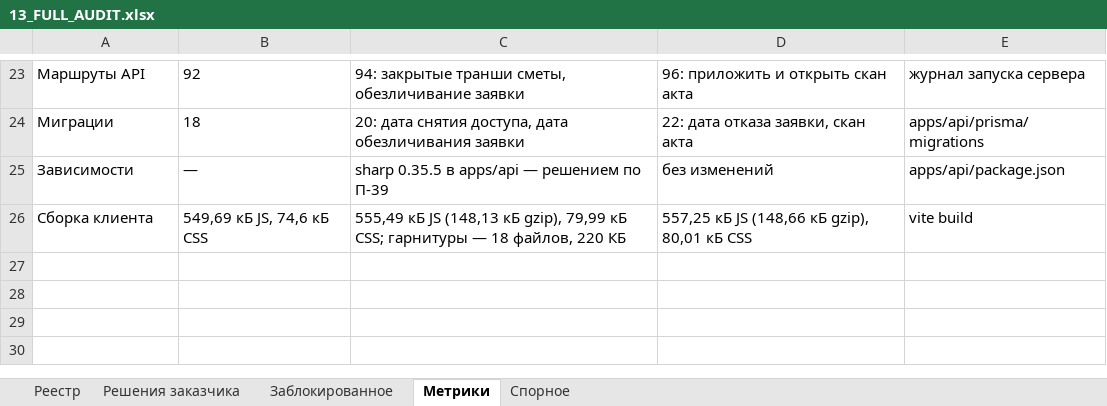
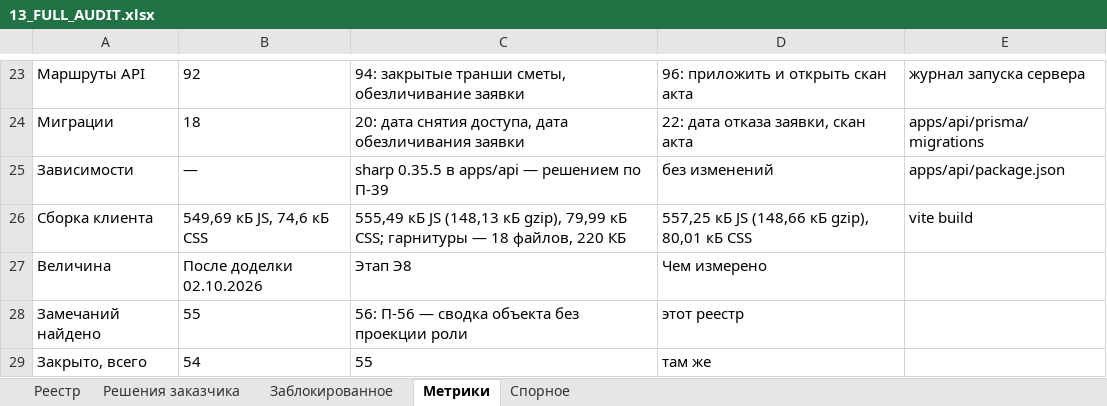
Before and after one commit to klemmerpavel-beep/Acceptance-Facility-Management-System, an Excel workbook: docs/13_FULL_AUDIT.xlsx, sheet Метрики, drawn as a sheet; only a part is shown, gaps mark what is left out; values as stored, in another font and other column widths than the file's, no borders; the diff names each change by its address in the sheet, - before the commit and + after, or states it on an @@ line.

```diff
--- a/docs/13_FULL_AUDIT.xlsx (sheet Метрики)
+++ b/docs/13_FULL_AUDIT.xlsx (sheet Метрики)
+row 27: Величина | После доделки 02.10.2026 | Этап Э8 | Чем измерено
+row 28: Замечаний найдено | 55 | 56: П-56 — сводка объекта без проекции роли | этот реестр
+row 29: Закрыто, всего | 54 | 55 | там же
```
Also changed, not shown: sheet Реестр, 22 other files.
